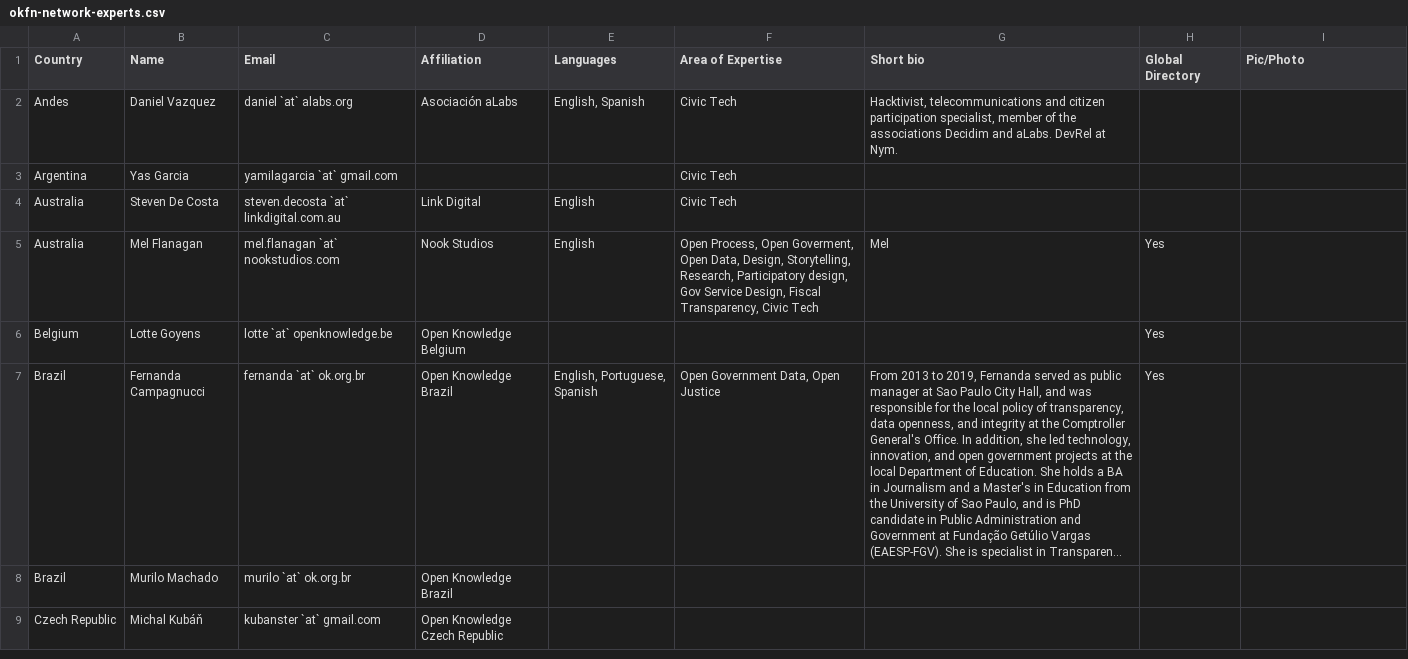
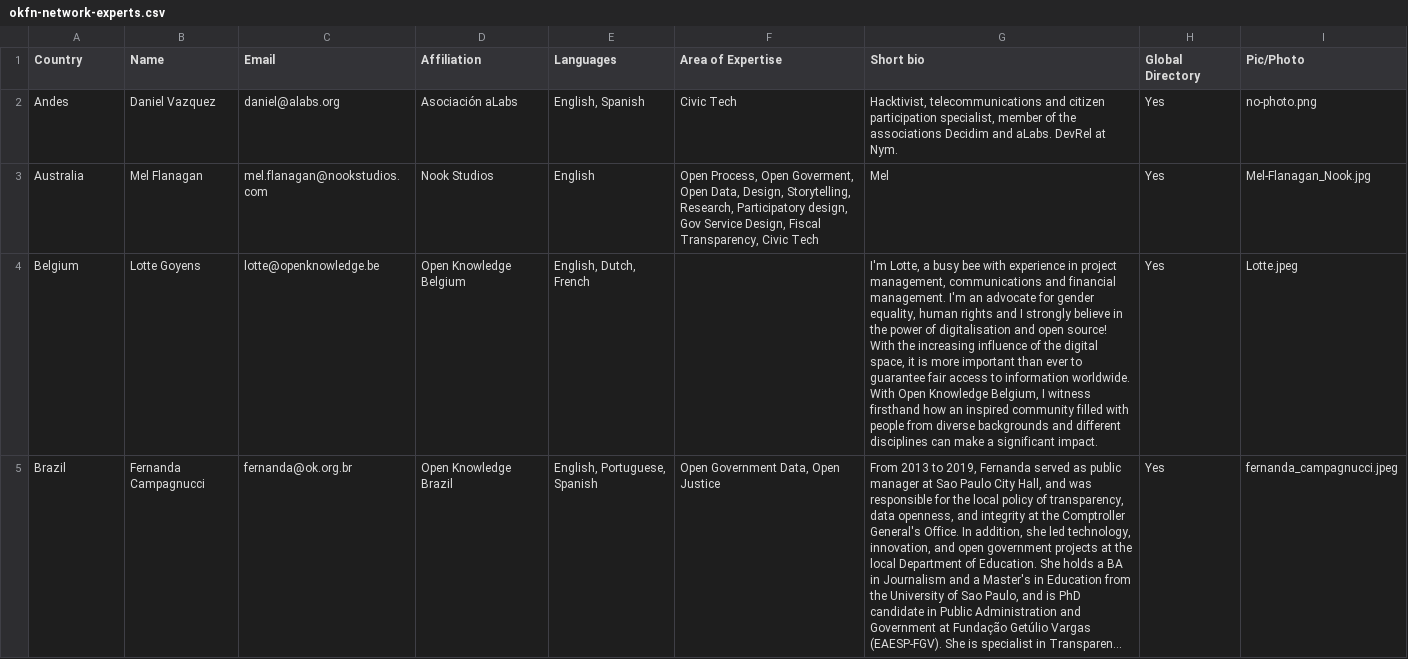
Before and after one commit to okfn/network, a CSV file: okfn-network-experts.csv, drawn as a sheet; only a part is shown; long unchanged cells end in …; removed rows and columns are numbered as before the commit, all else as after; the diff covers the shown part only; the diff names each change by its address in the sheet, - before the commit and + after, or states it on an @@ line.

Commit message:
update csv's and add directory pictures

```diff
--- a/okfn-network-experts.csv
+++ b/okfn-network-experts.csv
-C2 (Email): daniel `at` alabs.org
+C2 (Email): daniel@alabs.org
-H2 (Global Directory): (empty)
+H2 (Global Directory): Yes
-I2 (Pic/Photo): (empty)
+I2 (Pic/Photo): no-photo.png
-row 3: Argentina | Yas Garcia | yamilagarcia `at` gmail.com |  |  | Civic Tech
-row 4: Australia | Steven De Costa | steven.decosta `at` linkdigital.com.au | Link Digital | English | Civic Tech
-C3 (Email): mel.flanagan `at` nookstudios.com
+C3 (Email): mel.flanagan@nookstudios.com
-I3 (Pic/Photo): (empty)
+I3 (Pic/Photo): Mel-Flanagan_Nook.jpg
-C4 (Email): lotte `at` openknowledge.be
+C4 (Email): lotte@openknowledge.be
-E4 (Languages): (empty)
+E4 (Languages): English, Dutch, French
-G4 (Short bio): (empty)
+G4 (Short bio): I'm Lotte, a busy bee with experience in project management, communications and financial management. I'm an advocate for gender equality, human rights and I strongly believe in the power of digitalisation and open source! With the increasing influence of the digital space, it is more important than ever to guarantee fair access to information worldwide. With Open Knowledge Belgium, I witness firsthand how an inspired community filled with people from diverse backgrounds and different disciplines can make a significant impact.
-I4 (Pic/Photo): (empty)
+I4 (Pic/Photo): Lotte.jpeg
-C5 (Email): fernanda `at` ok.org.br
+C5 (Email): fernanda@ok.org.br
-I5 (Pic/Photo): (empty)
+I5 (Pic/Photo): fernanda_campagnucci.jpeg
-row 8: Brazil | Murilo Machado | murilo `at` ok.org.br | Open Knowledge Brazil
-row 9: Czech Republic | Michal Kubáň | kubanster `at` gmail.com | Open Knowledge Czech Republic
```
Also changed, not shown: 16 removed rows and 57 edited cells elsewhere in this file, okfn-network-projects.csv, 24 other files.
